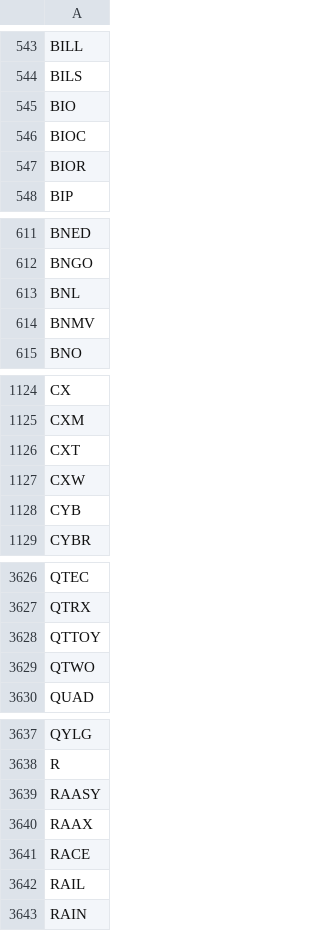
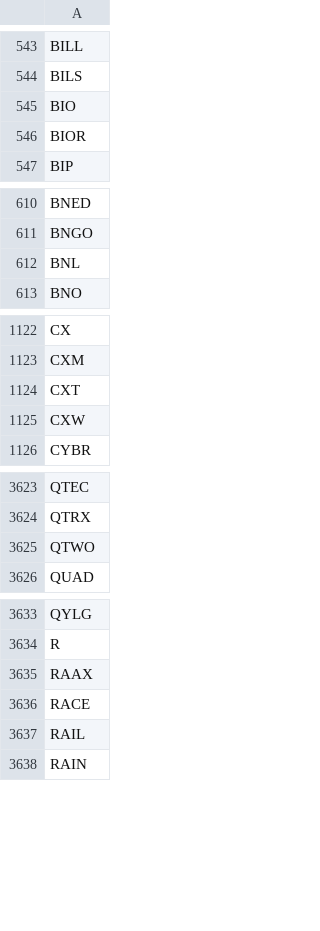
Before and after one commit to melder/symbols_options_csvs, a CSV file: options.csv, drawn as a sheet; only a part is shown, gaps mark what is left out; the diff covers the shown part only; the diff names each change by its address in the sheet, - before the commit and + after, or states it on an @@ line.

```diff
--- a/options.csv
+++ b/options.csv
-row 546: BIOC
-row 614: BNMV
-row 1128: CYB
-row 3628: QTTOY
-row 3639: RAASY
```
Also changed, not shown: 4 removed rows elsewhere in this file, monthlies.csv, symbols.csv, 1 other file.
